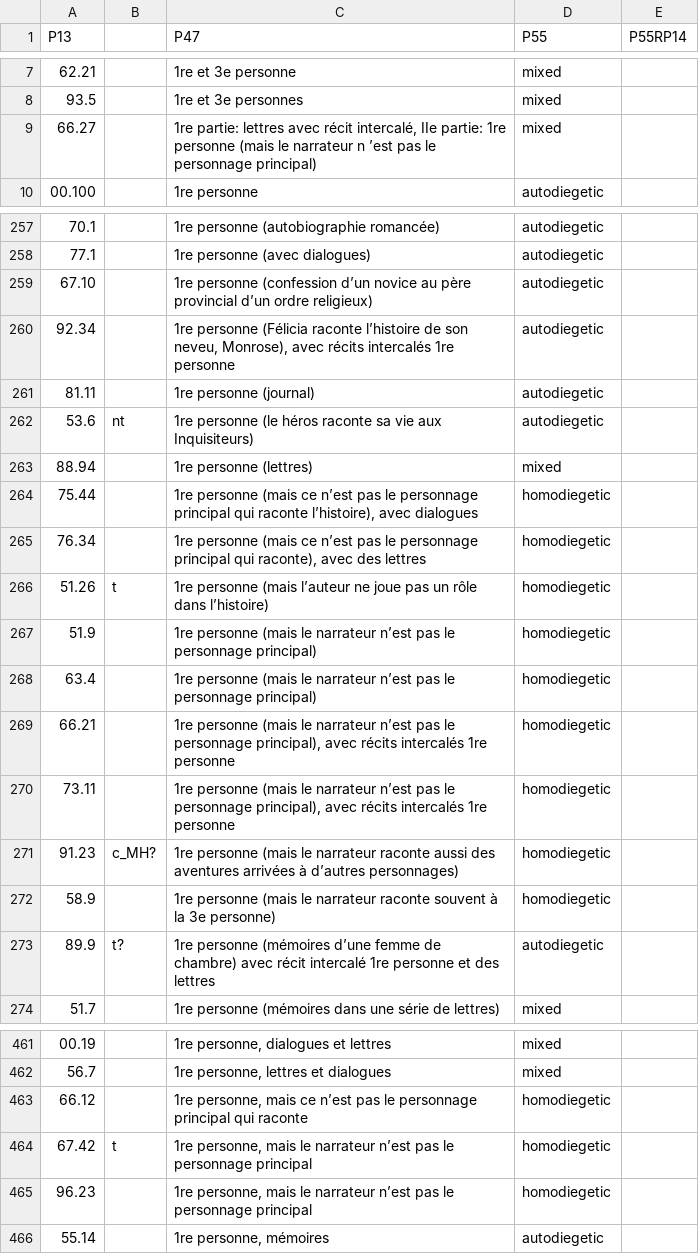
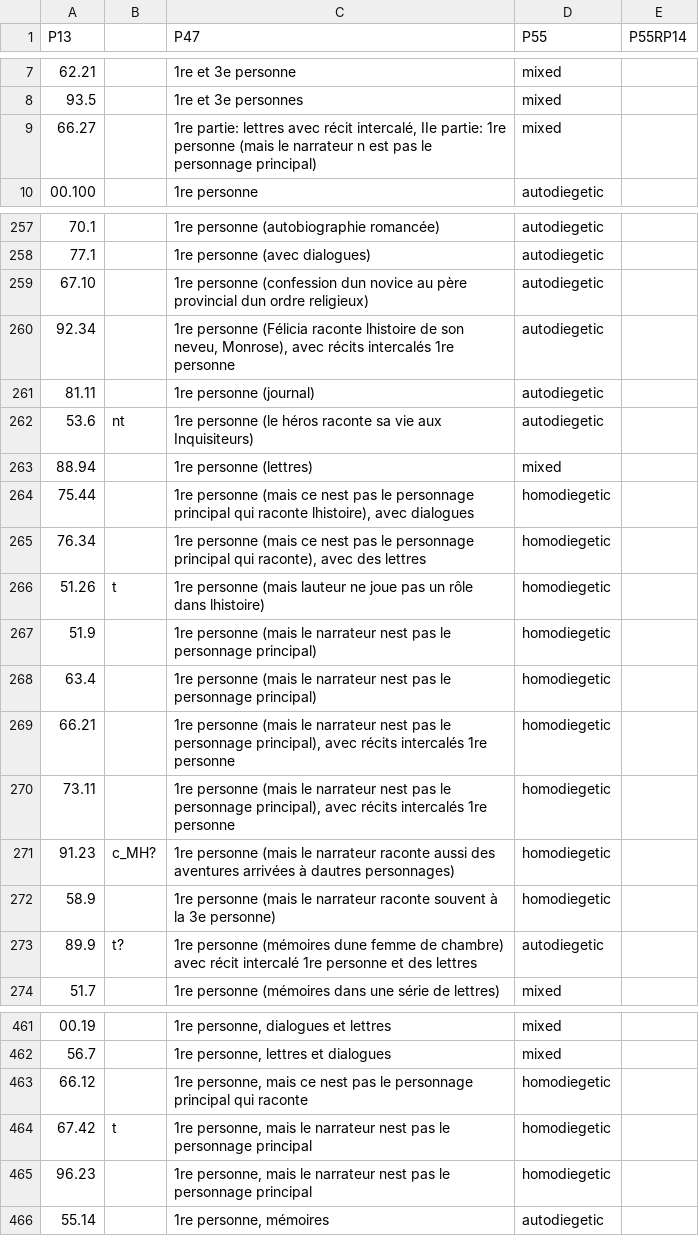
Before and after one commit to MiMoText/Wikibase-Bot, a TSV file: data/BGRF2000-100_narrative_form_edit.tsv, drawn as a sheet; only a part is shown, gaps mark what is left out; the diff covers the shown part only; the diff names each change by its address in the sheet, - before the commit and + after, or states it on an @@ line.

```diff
--- a/data/BGRF2000-100_narrative_form_edit.tsv
+++ b/data/BGRF2000-100_narrative_form_edit.tsv
-C9 (P47): …narrateur n ’est pas le…
+C9 (P47): …narrateur n est pas le…
-C259 (P47): …personne (confession d’un novice au père provincial d’un ordre religieux)
+C259 (P47): …personne (confession dun novice au père provincial dun ordre religieux)
-C260 (P47): …(Félicia raconte l’histoire de son…
+C260 (P47): …(Félicia raconte lhistoire de son…
-C264 (P47): …(mais ce n’est pas le personnage principal qui raconte l’histoire), avec dialogues
+C264 (P47): …(mais ce nest pas le personnage principal qui raconte lhistoire), avec dialogues
-C265 (P47): …(mais ce n’est pas le…
+C265 (P47): …(mais ce nest pas le…
-C266 (P47): …personne (mais l’auteur ne joue pas un rôle dans l’histoire)
+C266 (P47): …personne (mais lauteur ne joue pas un rôle dans lhistoire)
-C267:C268 (P47): …le narrateur n’est pas le…
+C267:C268 (P47): …le narrateur nest pas le…
-C269:C270 (P47): …le narrateur n’est pas le…
+C269:C270 (P47): …le narrateur nest pas le…
-C271 (P47): …arrivées à d’autres personnages)
+C271 (P47): …arrivées à dautres personnages)
-C273 (P47): …personne (mémoires d’une femme de…
+C273 (P47): …personne (mémoires dune femme de…
-C463 (P47): …mais ce n’est pas le…
+C463 (P47): …mais ce nest pas le…
-C464:C465 (P47): …le narrateur n’est pas le…
+C464:C465 (P47): …le narrateur nest pas le…
```
Also changed, not shown: 28 edited cells elsewhere in this file, data/BGRF100_narrative_form_edit.tsv.
